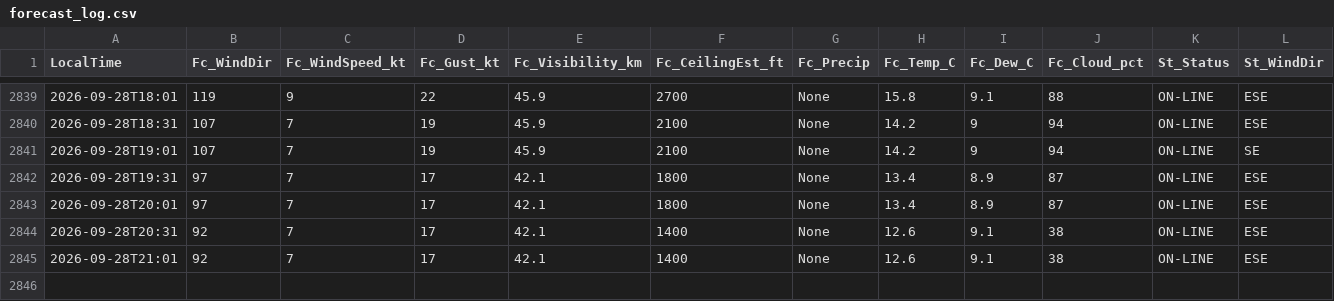
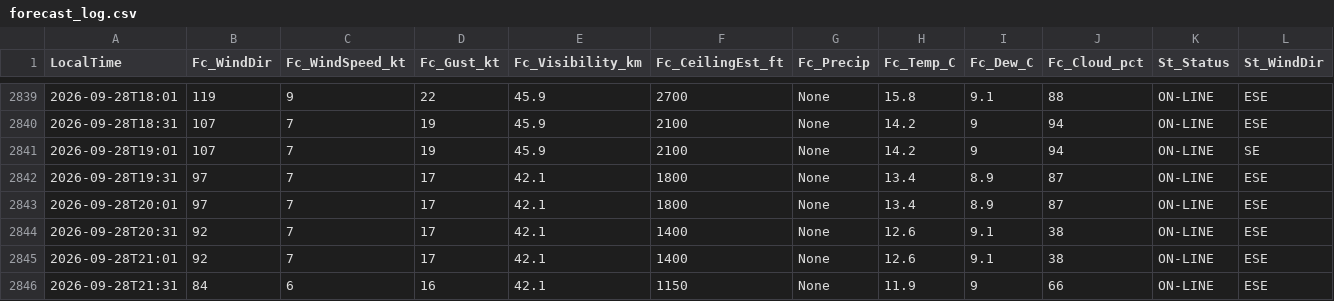
Before and after one commit to JuniorJoseph1981/FASX-Weather, a CSV file: data/forecast_log.csv, drawn as a sheet; only a part is shown, gaps mark what is left out; rows hold the shown columns only; the diff names each change by its address in the sheet, - before the commit and + after, or states it on an @@ line.

Commit message:
Log forecast 2026-09-28T21:31 (station)

```diff
--- a/data/forecast_log.csv
+++ b/data/forecast_log.csv
+row 2846: 2026-09-28T21:31 | 84 | 6 | 16 | 42.1 | 1150 | None | 11.9 | 9 | 66 | ON-LINE | ESE
```
